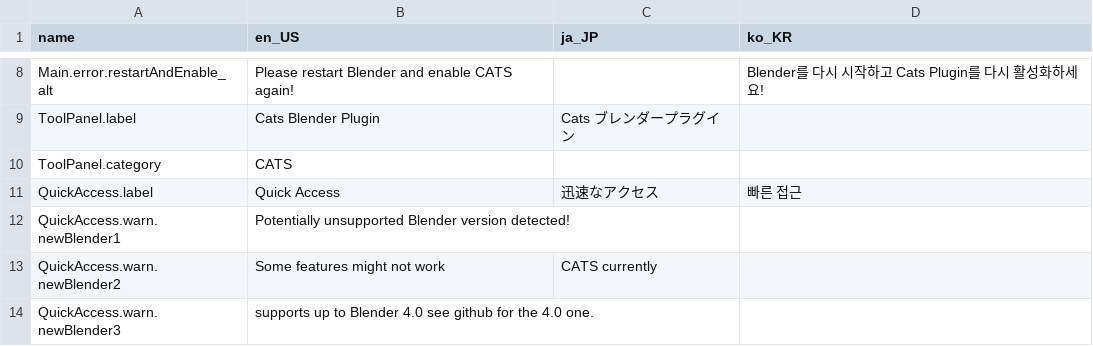
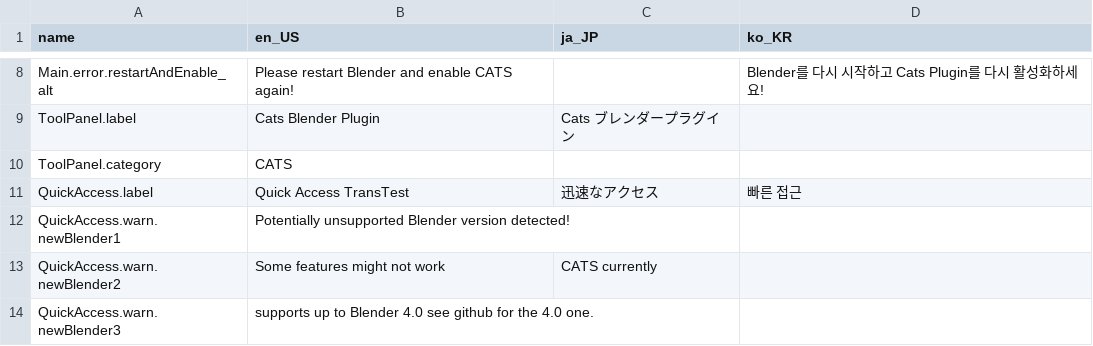
Before and after one commit to teamneoneko/Cats-Blender-Plugin-Unofficial-translations, a CSV file: translations.csv, drawn as a sheet; only a part is shown, gaps mark what is left out.

Commit message:
Temp update to test if the new download translations button is working.

```diff
--- a/translations.csv
+++ b/translations.csv
@@ -64,3 +64,3 @@ ToolPanel.label,Cats Blender Plugin,Cats ブレンダープラグイン,
 ToolPanel.category,CATS,,
-QuickAccess.label,Quick Access,迅速なアクセス,빠른 접근
+QuickAccess.label,Quick Access TransTest,迅速なアクセス,빠른 접근
 QuickAccess.warn.newBlender1,Potentially unsupported Blender version detected!
```
